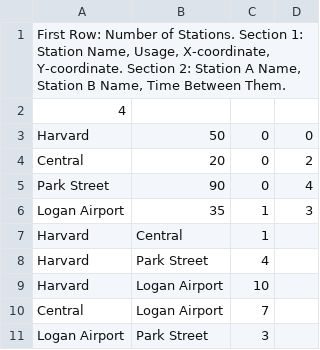
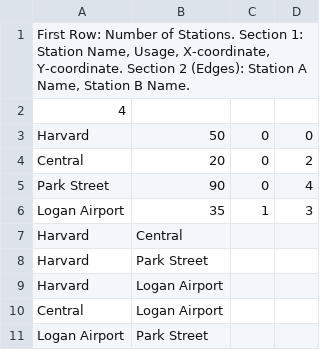
Before and after one commit to alexnie01/cs51final, a CSV file: SampleData.csv, drawn as a sheet.

Commit message:
added some stuff about edge weights, formatting

```diff
--- a/SampleData.csv
+++ b/SampleData.csv
@@ -1,2 +1,2 @@
-"First Row: Number of Stations. Section 1: Station Name, Usage, X-coordinate, Y-coordinate. Section 2: Station A Name, Station B Name, Time Between Them.",,,
+"First Row: Number of Stations. Section 1: Station Name, Usage, X-coordinate, Y-coordinate. Section 2 (Edges): Station A Name, Station B Name.",,,
 4,,,
@@ -6,6 +6,6 @@ Park Street,90,0,4
 Logan Airport,35,1,3
-Harvard,Central,1,
-Harvard,Park Street,4,
-Harvard,Logan Airport,10,
-Central,Logan Airport,7,
-Logan Airport,Park Street,3,
+Harvard,Central,,
+Harvard,Park Street,,
+Harvard,Logan Airport,,
+Central,Logan Airport,,
+Logan Airport,Park Street,,
```
Also changed, not shown: 1 other file.
